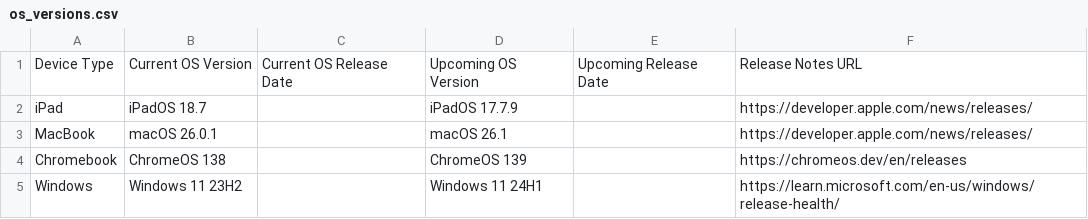
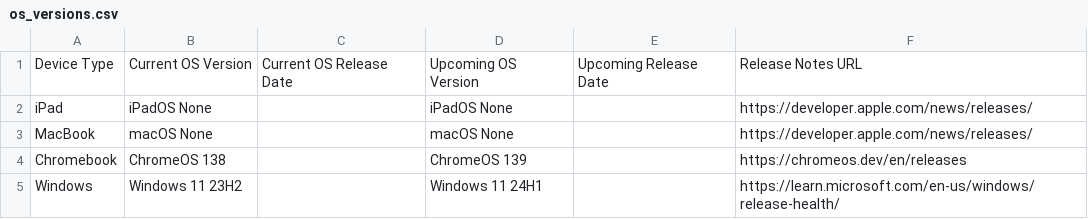
Before and after one commit to laineyyork-esa/device-os-tracker, a CSV file: os_versions.csv, drawn as a sheet.

```diff
--- a/os_versions.csv
+++ b/os_versions.csv
@@ -1,4 +1,4 @@
 Device Type,Current OS Version,Current OS Release Date,Upcoming OS Version,Upcoming Release Date,Release Notes URL
-iPad,iPadOS 18.7,,iPadOS 17.7.9,,https://developer.apple.com/news/releases/
-MacBook,macOS 26.0.1,,macOS 26.1,,https://developer.apple.com/news/releases/
+iPad,iPadOS None,,iPadOS None,,https://developer.apple.com/news/releases/
+MacBook,macOS None,,macOS None,,https://developer.apple.com/news/releases/
 Chromebook,ChromeOS 138,,ChromeOS 139,,https://chromeos.dev/en/releases
```
